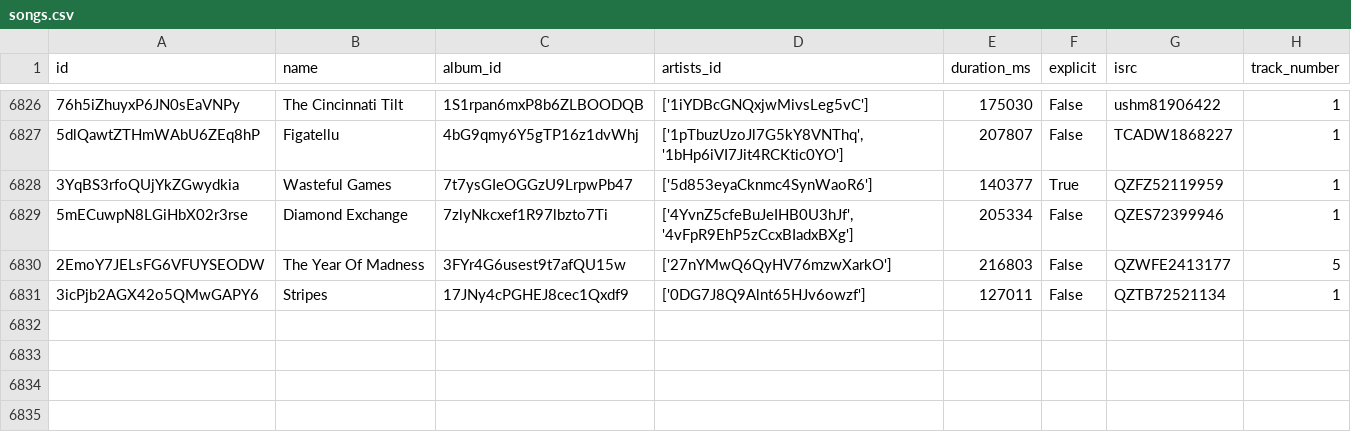
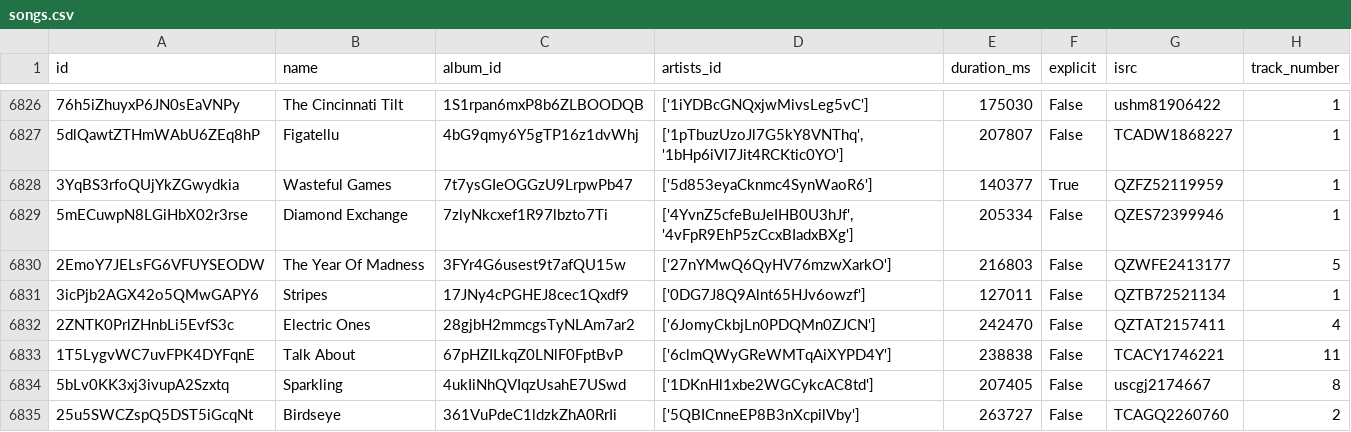
Before and after one commit to iochoa808/SpotifyData, a CSV file: data/songs.csv, drawn as a sheet; only a part is shown, gaps mark what is left out; the diff names each change by its address in the sheet, - before the commit and + after, or states it on an @@ line.

```diff
--- a/data/songs.csv
+++ b/data/songs.csv
+row 6832: 2ZNTK0PrlZHnbLi5EvfS3c | Electric Ones | 28gjbH2mmcgsTyNLAm7ar2 | ['6JomyCkbjLn0PDQMn0ZJCN'] | 242470 | False | QZTAT2157411 | 4
+row 6833: 1T5LygvWC7uvFPK4DYFqnE | Talk About | 67pHZILkqZ0LNlF0FptBvP | ['6clmQWyGReWMTqAiXYPD4Y'] | 238838 | False | TCACY1746221 | 11
+row 6834: 5bLv0KK3xj3ivupA2Szxtq | Sparkling | 4ukIiNhQVIqzUsahE7USwd | ['1DKnHl1xbe2WGCykcAC8td'] | 207405 | False | uscgj2174667 | 8
+row 6835: 25u5SWCZspQ5DST5iGcqNt | Birdseye | 361VuPdeC1ldzkZhA0RrIi | ['5QBICnneEP8B3nXcpilVby'] | 263727 | False | TCAGQ2260760 | 2
```
Also changed, not shown: data/artists.csv, 2 other files.
